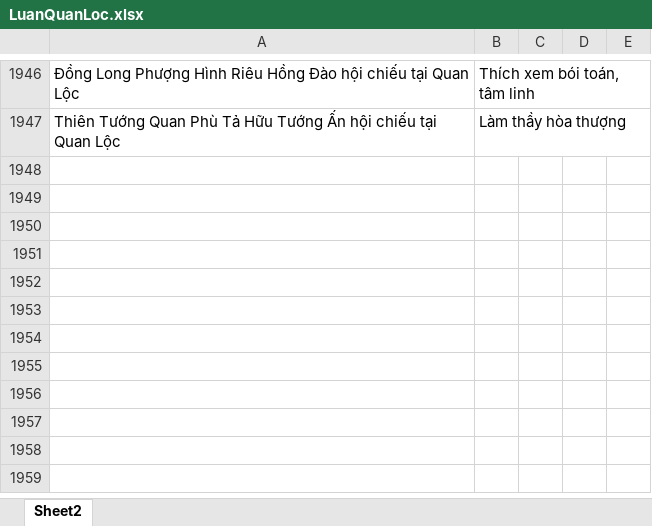
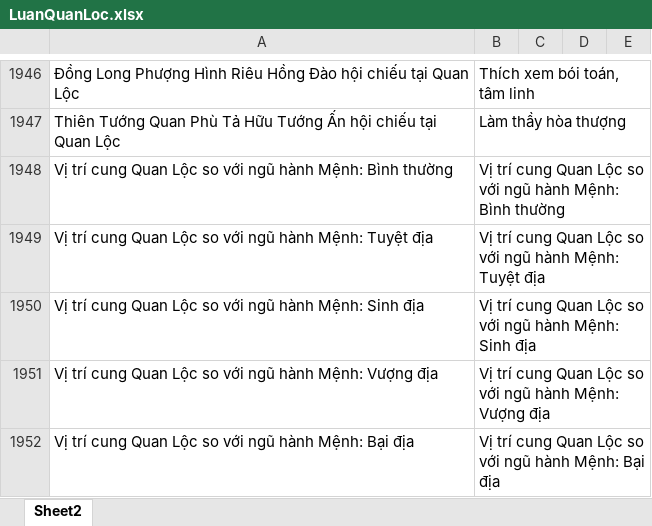
Before and after one commit to Donniehieu/TuVi, an Excel workbook: LuanQuanLoc.xlsx, sheet Sheet2, drawn as a sheet; only a part is shown, gaps mark what is left out; values as stored, in another font and other column widths than the file's, no borders; conditional formats not drawn; the diff names each change by its address in the sheet, - before the commit and + after, or states it on an @@ line.

```diff
--- a/LuanQuanLoc.xlsx (sheet Sheet2)
+++ b/LuanQuanLoc.xlsx (sheet Sheet2)
+row 1948: Vị trí cung Quan Lộc so với ngũ hành Mệnh: Bình thường | Vị trí cung Quan Lộc so với ngũ hành Mệnh: Bình thường
+row 1949: Vị trí cung Quan Lộc so với ngũ hành Mệnh: Tuyệt địa | Vị trí cung Quan Lộc so với ngũ hành Mệnh: Tuyệt địa
+row 1950: Vị trí cung Quan Lộc so với ngũ hành Mệnh: Sinh địa | Vị trí cung Quan Lộc so với ngũ hành Mệnh: Sinh địa
+row 1951: Vị trí cung Quan Lộc so với ngũ hành Mệnh: Vượng địa | Vị trí cung Quan Lộc so với ngũ hành Mệnh: Vượng địa
+row 1952: Vị trí cung Quan Lộc so với ngũ hành Mệnh: Bại địa | Vị trí cung Quan Lộc so với ngũ hành Mệnh: Bại địa
```
Also changed, not shown: LuanDienTrach.xlsx, LuanMenh.xlsx, 21 other files.
